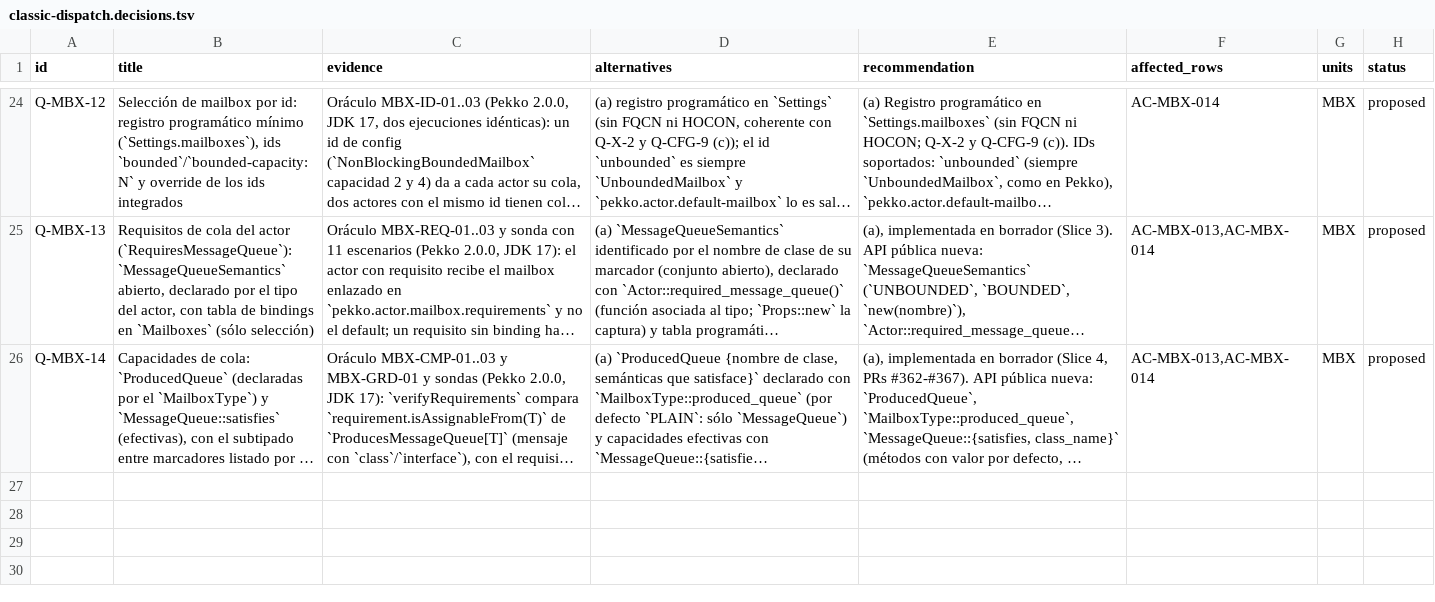
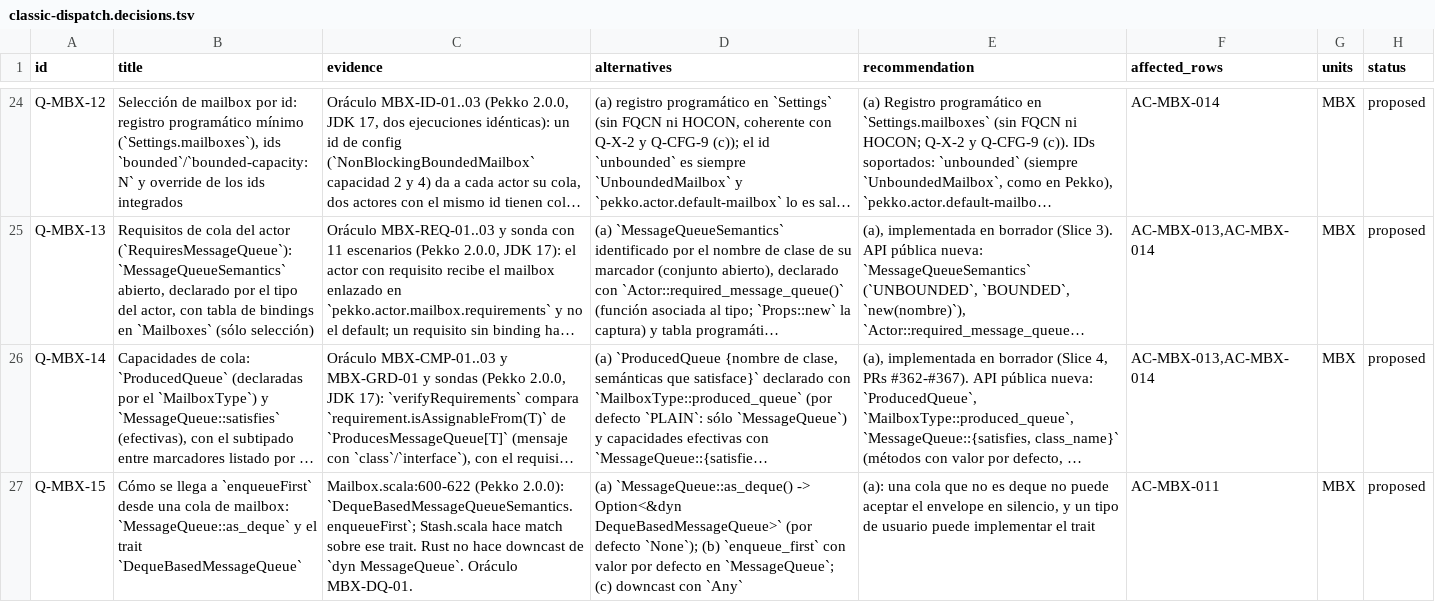
Before and after one commit to getsyntegrity/rakka, a TSV file: docs/inventory/contracts/classic-dispatch.decisions.tsv, drawn as a sheet; only a part is shown, gaps mark what is left out; long unchanged cells end in …; the diff names each change by its address in the sheet, - before the commit and + after, or states it on an @@ line.

```diff
--- a/docs/inventory/contracts/classic-dispatch.decisions.tsv
+++ b/docs/inventory/contracts/classic-dispatch.decisions.tsv
+row 27: Q-MBX-15 | Cómo se llega a `enqueueFirst` desde una cola de mailbox: `MessageQueue::as_deque` y el trait `DequeBasedMessageQueue` | Mailbox.scala:600-622 (Pekko 2.0.0): `DequeBasedMessageQueueSemantics.enqueueFirst`; Stash.scala hace match sobre ese trait. Rust no hace downcast de `dyn MessageQueue`. Oráculo MBX-DQ-01. | (a) `MessageQueue::as_deque() -> Option<&dyn DequeBasedMessageQueue>` (por defecto `None`); (b) `enqueue_first` con valor por defecto en `MessageQueue`; (c) downcast con `Any` | (a): una cola que no es deque no puede aceptar el envelope en silencio, y un tipo de usuario puede implementar el trait | AC-MBX-011 | MBX | proposed
```
Also changed, not shown: cases/coverage.tsv, cases/oracle-case-ids.tsv, 23 other files.
